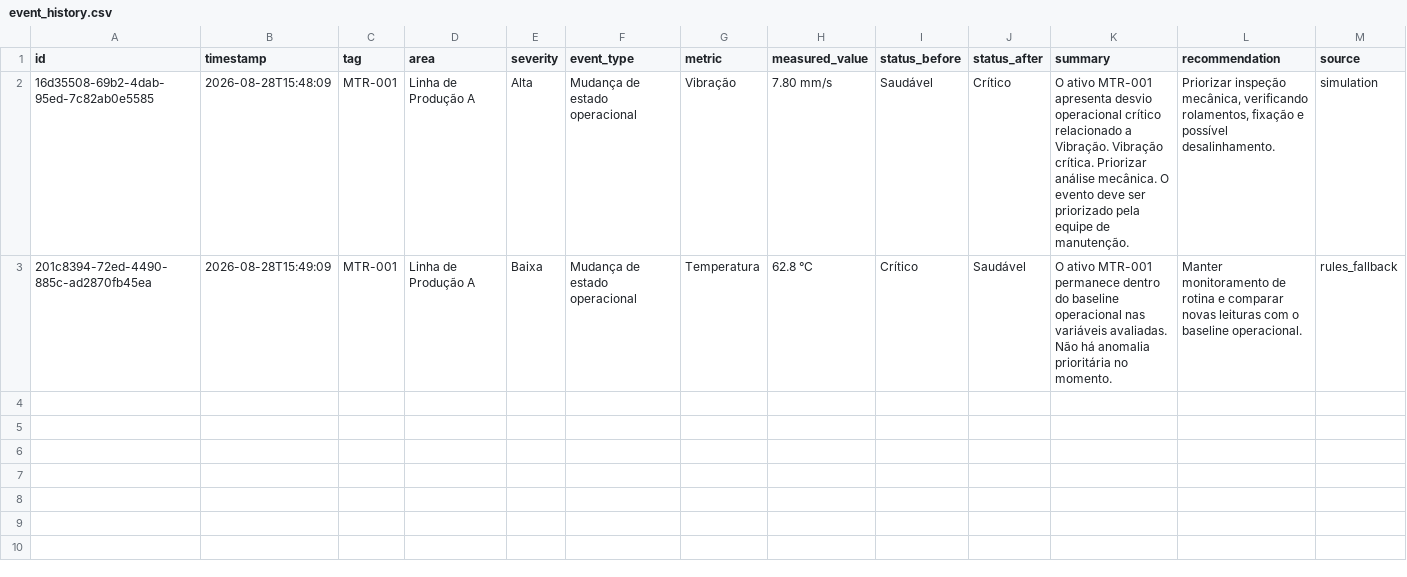
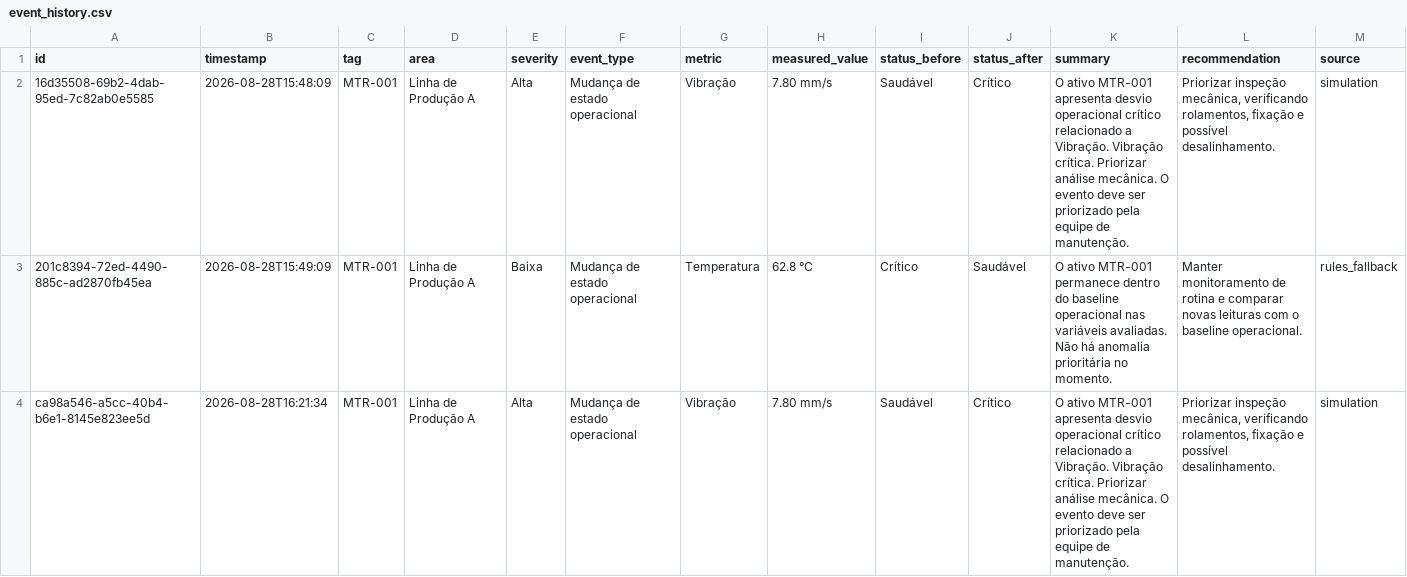
Before and after one commit to Danylukk/SPRINT-FrontEND, a CSV file: data/event_history.csv, drawn as a sheet.

```diff
--- a/data/event_history.csv
+++ b/data/event_history.csv
@@ -3 +3,2 @@ id,timestamp,tag,area,severity,event_type,metric,measured_value,status_before,st
 201c8394-72ed-4490-885c-ad2870fb45ea,2026-08-28T15:49:09,MTR-001,Linha de Produção A,Baixa,Mudança de estado operacional,Temperatura,62.8 °C,Crítico,Saudável,O ativo MTR-001 permanece dentro do baseline operacional nas variáveis avaliadas. Não há anomalia prioritária no momento.,Manter monitoramento de rotina e comparar novas leituras com o baseline operacional.,rules_fallback
+ca98a546-a5cc-40b4-b6e1-8145e823ee5d,2026-08-28T16:21:34,MTR-001,Linha de Produção A,Alta,Mudança de estado operacional,Vibração,7.80 mm/s,Saudável,Crítico,O ativo MTR-001 apresenta desvio operacional crítico relacionado a Vibração. Vibração crítica. Priorizar análise mecânica. O evento deve ser priorizado pela equipe de manutenção.,"Priorizar inspeção mecânica, verificando rolamentos, fixação e possível desalinhamento.",simulation
```
Also changed, not shown: 16 other files.
